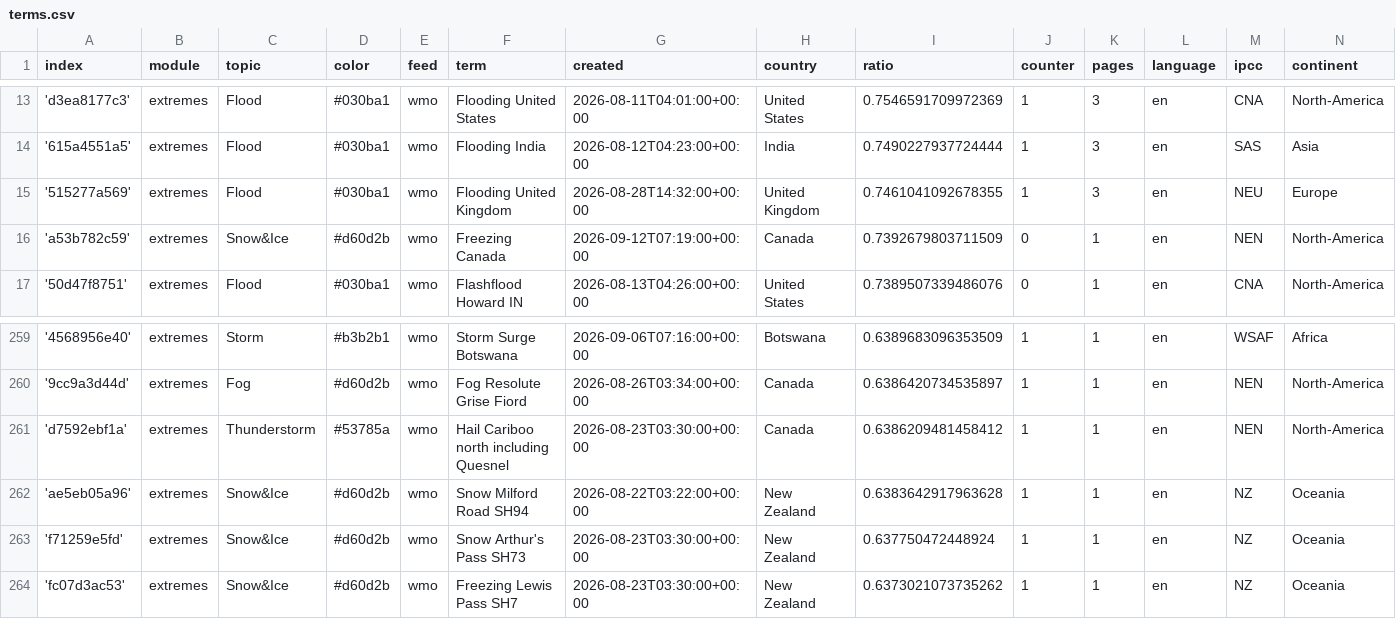
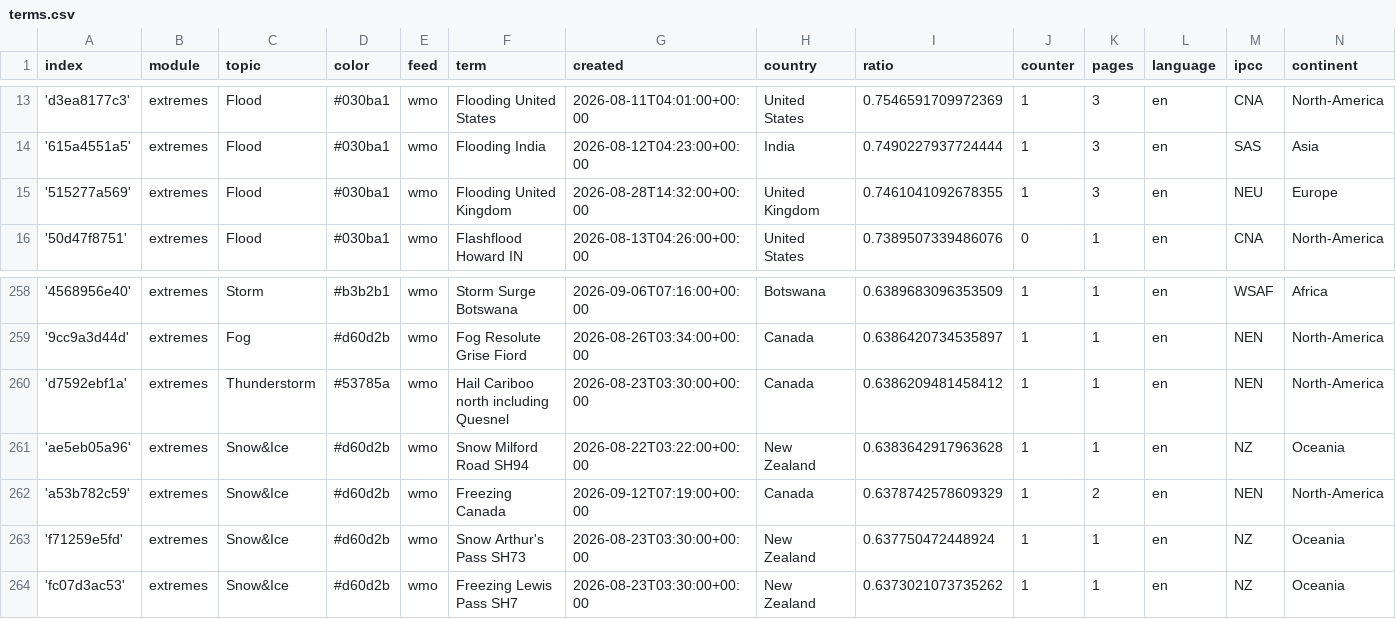
Before and after one commit to picawe-news/englishExtremes, a CSV file: terms.csv, drawn as a sheet; only a part is shown, gaps mark what is left out; removed rows and columns are numbered as before the commit, all else as after; the diff names each change by its address in the sheet, - before the commit and + after, or states it on an @@ line.

Commit message:
Commit from GitHub Actions (harvest:0.0)

```diff
--- a/terms.csv
+++ b/terms.csv
-row 16: 'a53b782c59' | extremes | Snow&Ice | #d60d2b | wmo | Freezing Canada | 2026-09-12T07:19:00+00:00 | Canada | 0.7392679803711509 | 0 | 1 | en | NEN | North-America
+row 262: 'a53b782c59' | extremes | Snow&Ice | #d60d2b | wmo | Freezing Canada | 2026-09-12T07:19:00+00:00 | Canada | 0.6378742578609329 | 1 | 2 | en | NEN | North-America
```
